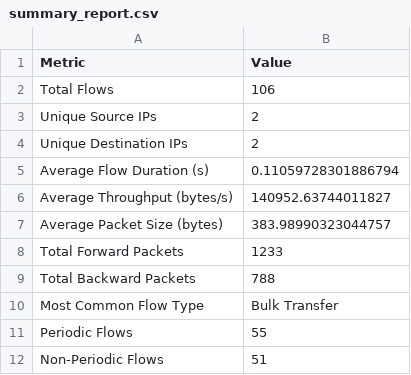
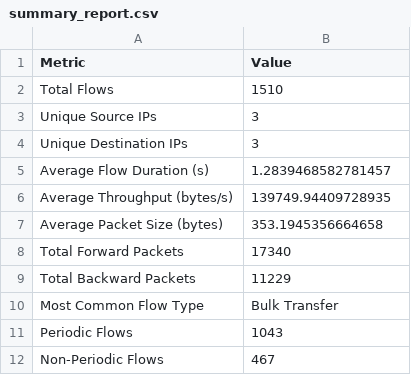
Before and after one commit to KonSprin/wzirni-project, a CSV file: cicflowmeter/output/analysis/summary_report.csv, drawn as a sheet.

Commit message:
feat: separated analysis into separate docker-compose\

```diff
--- a/cicflowmeter/output/analysis/summary_report.csv
+++ b/cicflowmeter/output/analysis/summary_report.csv
@@ -1,12 +1,12 @@
 Metric,Value
-Total Flows,106
-Unique Source IPs,2
-Unique Destination IPs,2
-Average Flow Duration (s),0.11059728301886794
-Average Throughput (bytes/s),140952.63744011827
-Average Packet Size (bytes),383.98990323044757
-Total Forward Packets,1233
-Total Backward Packets,788
+Total Flows,1510
+Unique Source IPs,3
+Unique Destination IPs,3
+Average Flow Duration (s),1.2839468582781457
+Average Throughput (bytes/s),139749.94409728935
+Average Packet Size (bytes),353.1945356664658
+Total Forward Packets,17340
+Total Backward Packets,11229
 Most Common Flow Type,Bulk Transfer
-Periodic Flows,55
-Non-Periodic Flows,51
+Periodic Flows,1043
+Non-Periodic Flows,467
```
Also changed, not shown: cicflowmeter/output/analysis/strong_correlations.csv, cicflowmeter/output/analysis/summary_statistics.csv, 13 other files.
